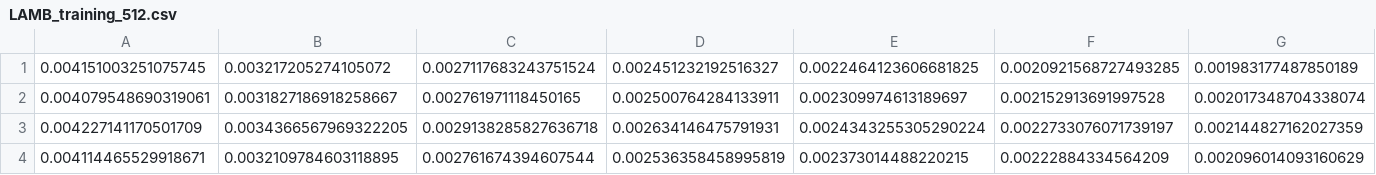
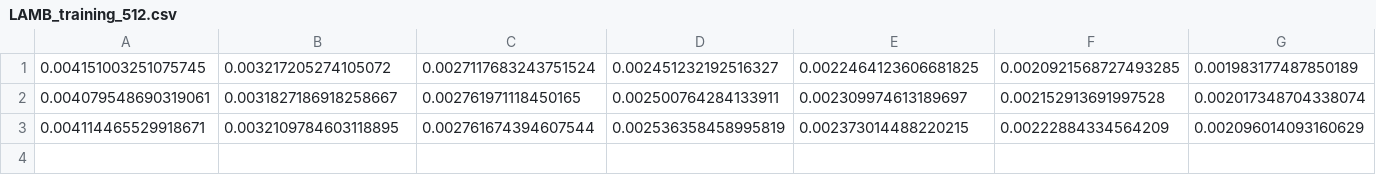
Before and after one commit to Telespielstube/benchmarker, a CSV file: csv/LAMB_training_512.csv, drawn as a sheet; only a part is shown; rows hold the shown columns only; the diff names each change by its address in the sheet, - before the commit and + after, or states it on an @@ line.

```diff
--- a/csv/LAMB_training_512.csv
+++ b/csv/LAMB_training_512.csv
-row 3: 0.004227141170501709 | 0.0034366567969322205 | 0.0029138285827636718 | 0.002634146475791931 | 0.0024343255305290224 | 0.0022733076071739197 | 0.002144827162027359
```
Also changed, not shown: csv/LAMB_validation_512.csv, 7 other files.
